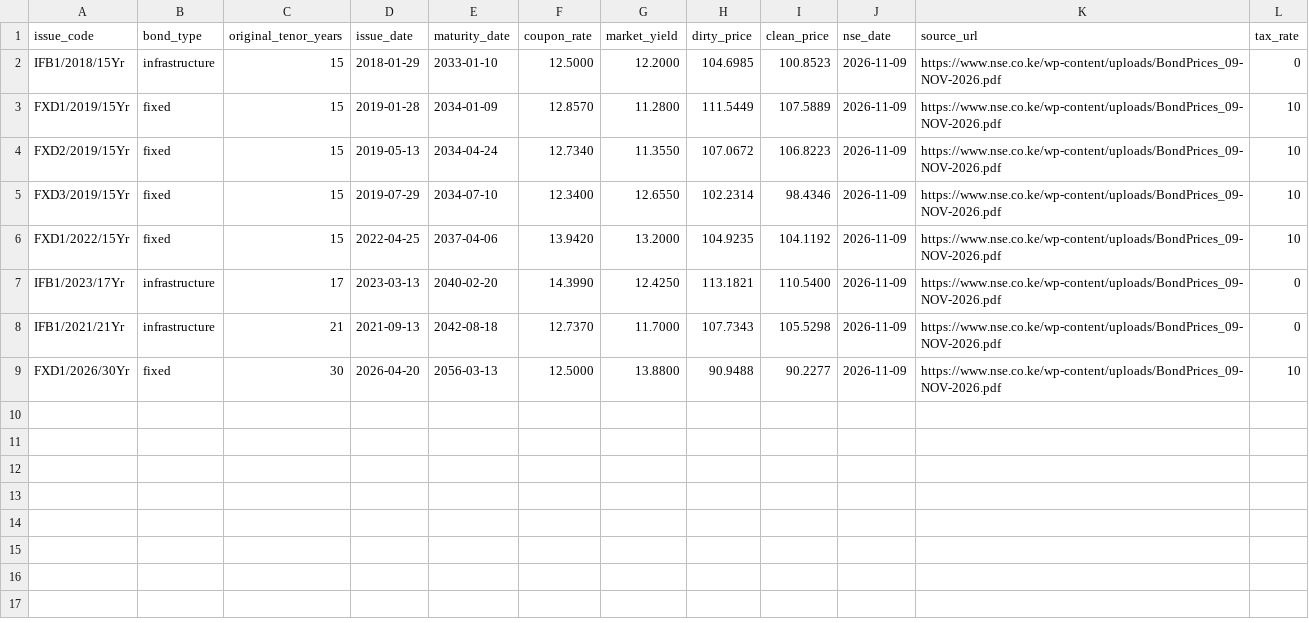
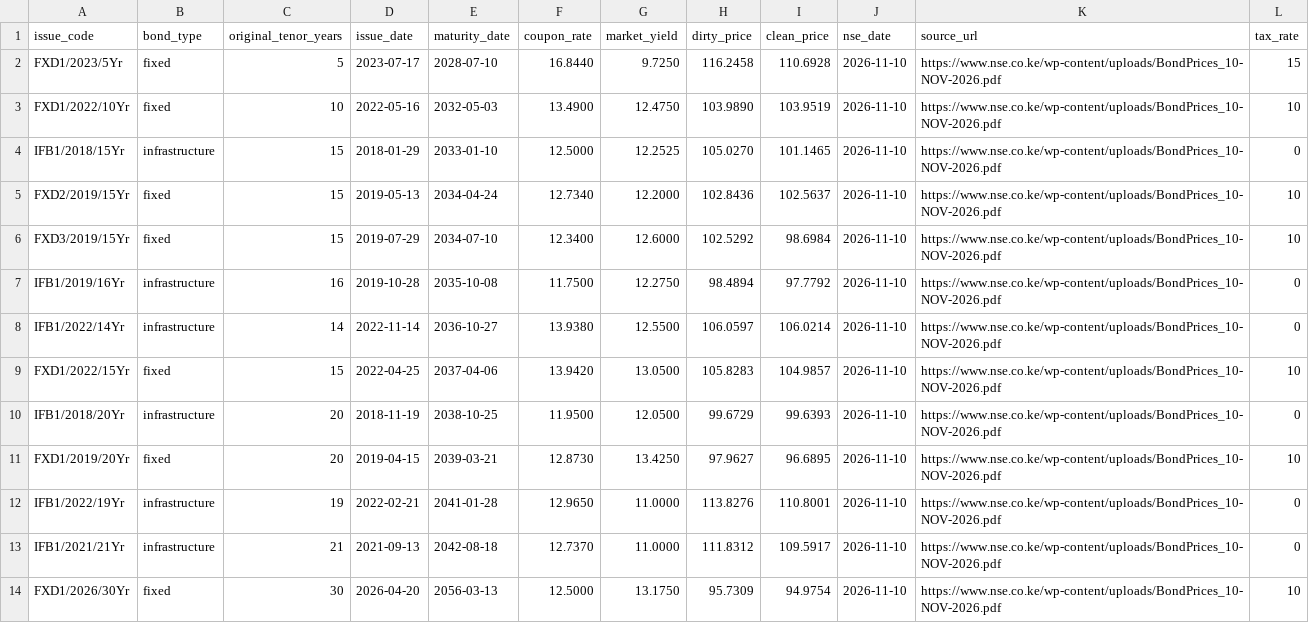
Before and after one commit to Coinimain/kenyanmmf, a CSV file: kenya-bonds-data.csv, drawn as a sheet.

```diff
--- a/kenya-bonds-data.csv
+++ b/kenya-bonds-data.csv
@@ -1,9 +1,14 @@
 issue_code,bond_type,original_tenor_years,issue_date,maturity_date,coupon_rate,market_yield,dirty_price,clean_price,nse_date,source_url,tax_rate
-IFB1/2018/15Yr,infrastructure,15,2018-01-29,2033-01-10,12.5000,12.2000,104.6985,100.8523,2026-11-09,https://www.nse.co.ke/wp-content/uploads/BondPrices_09-NOV-2026.pdf,0
-FXD1/2019/15Yr,fixed,15,2019-01-28,2034-01-09,12.8570,11.2800,111.5449,107.5889,2026-11-09,https://www.nse.co.ke/wp-content/uploads/BondPrices_09-NOV-2026.pdf,10
-FXD2/2019/15Yr,fixed,15,2019-05-13,2034-04-24,12.7340,11.3550,107.0672,106.8223,2026-11-09,https://www.nse.co.ke/wp-content/uploads/BondPrices_09-NOV-2026.pdf,10
-FXD3/2019/15Yr,fixed,15,2019-07-29,2034-07-10,12.3400,12.6550,102.2314,98.4346,2026-11-09,https://www.nse.co.ke/wp-content/uploads/BondPrices_09-NOV-2026.pdf,10
-FXD1/2022/15Yr,fixed,15,2022-04-25,2037-04-06,13.9420,13.2000,104.9235,104.1192,2026-11-09,https://www.nse.co.ke/wp-content/uploads/BondPrices_09-NOV-2026.pdf,10
-IFB1/2023/17Yr,infrastructure,17,2023-03-13,2040-02-20,14.3990,12.4250,113.1821,110.5400,2026-11-09,https://www.nse.co.ke/wp-content/uploads/BondPrices_09-NOV-2026.pdf,0
-IFB1/2021/21Yr,infrastructure,21,2021-09-13,2042-08-18,12.7370,11.7000,107.7343,105.5298,2026-11-09,https://www.nse.co.ke/wp-content/uploads/BondPrices_09-NOV-2026.pdf,0
-FXD1/2026/30Yr,fixed,30,2026-04-20,2056-03-13,12.5000,13.8800,90.9488,90.2277,2026-11-09,https://www.nse.co.ke/wp-content/uploads/BondPrices_09-NOV-2026.pdf,10
+FXD1/2023/5Yr,fixed,5,2023-07-17,2028-07-10,16.8440,9.7250,116.2458,110.6928,2026-11-10,https://www.nse.co.ke/wp-content/uploads/BondPrices_10-NOV-2026.pdf,15
+FXD1/2022/10Yr,fixed,10,2022-05-16,2032-05-03,13.4900,12.4750,103.9890,103.9519,2026-11-10,https://www.nse.co.ke/wp-content/uploads/BondPrices_10-NOV-2026.pdf,10
+IFB1/2018/15Yr,infrastructure,15,2018-01-29,2033-01-10,12.5000,12.2525,105.0270,101.1465,2026-11-10,https://www.nse.co.ke/wp-content/uploads/BondPrices_10-NOV-2026.pdf,0
+FXD2/2019/15Yr,fixed,15,2019-05-13,2034-04-24,12.7340,12.2000,102.8436,102.5637,2026-11-10,https://www.nse.co.ke/wp-content/uploads/BondPrices_10-NOV-2026.pdf,10
+FXD3/2019/15Yr,fixed,15,2019-07-29,2034-07-10,12.3400,12.6000,102.5292,98.6984,2026-11-10,https://www.nse.co.ke/wp-content/uploads/BondPrices_10-NOV-2026.pdf,10
+IFB1/2019/16Yr,infrastructure,16,2019-10-28,2035-10-08,11.7500,12.2750,98.4894,97.7792,2026-11-10,https://www.nse.co.ke/wp-content/uploads/BondPrices_10-NOV-2026.pdf,0
+IFB1/2022/14Yr,infrastructure,14,2022-11-14,2036-10-27,13.9380,12.5500,106.0597,106.0214,2026-11-10,https://www.nse.co.ke/wp-content/uploads/BondPrices_10-NOV-2026.pdf,0
+FXD1/2022/15Yr,fixed,15,2022-04-25,2037-04-06,13.9420,13.0500,105.8283,104.9857,2026-11-10,https://www.nse.co.ke/wp-content/uploads/BondPrices_10-NOV-2026.pdf,10
+IFB1/2018/20Yr,infrastructure,20,2018-11-19,2038-10-25,11.9500,12.0500,99.6729,99.6393,2026-11-10,https://www.nse.co.ke/wp-content/uploads/BondPrices_10-NOV-2026.pdf,0
+FXD1/2019/20Yr,fixed,20,2019-04-15,2039-03-21,12.8730,13.4250,97.9627,96.6895,2026-11-10,https://www.nse.co.ke/wp-content/uploads/BondPrices_10-NOV-2026.pdf,10
+IFB1/2022/19Yr,infrastructure,19,2022-02-21,2041-01-28,12.9650,11.0000,113.8276,110.8001,2026-11-10,https://www.nse.co.ke/wp-content/uploads/BondPrices_10-NOV-2026.pdf,0
+IFB1/2021/21Yr,infrastructure,21,2021-09-13,2042-08-18,12.7370,11.0000,111.8312,109.5917,2026-11-10,https://www.nse.co.ke/wp-content/uploads/BondPrices_10-NOV-2026.pdf,0
+FXD1/2026/30Yr,fixed,30,2026-04-20,2056-03-13,12.5000,13.1750,95.7309,94.9754,2026-11-10,https://www.nse.co.ke/wp-content/uploads/BondPrices_10-NOV-2026.pdf,10
```
Also changed, not shown: kenya-10y-bond-history.csv, special-funds-data.csv, 1 other file.
